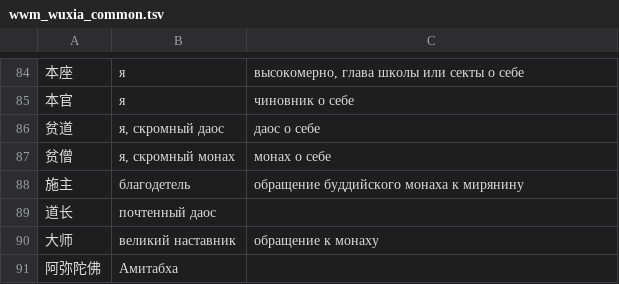
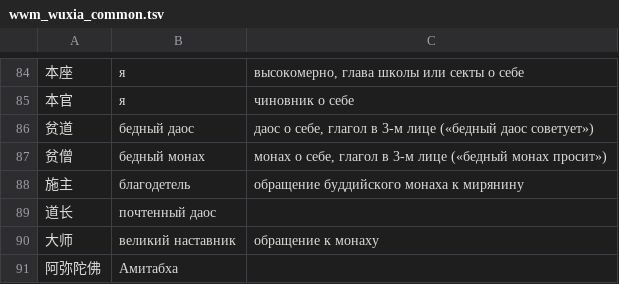
Before and after one commit to Elidera/wuxia-local, a TSV file: assets/glossary/wwm_wuxia_common.tsv, drawn as a sheet; only a part is shown, gaps mark what is left out.

```diff
--- a/assets/glossary/wwm_wuxia_common.tsv
+++ b/assets/glossary/wwm_wuxia_common.tsv
@@ -85,4 +85,4 @@
 本官	я	чиновник о себе
-贫道	я, скромный даос	даос о себе
-贫僧	я, скромный монах	монах о себе
+贫道	бедный даос	даос о себе, глагол в 3-м лице («бедный даос советует»)
+贫僧	бедный монах	монах о себе, глагол в 3-м лице («бедный монах просит»)
 施主	благодетель	обращение буддийского монаха к мирянину
```
Also changed, not shown: assets/glossary/10_chengyu.tsv.
